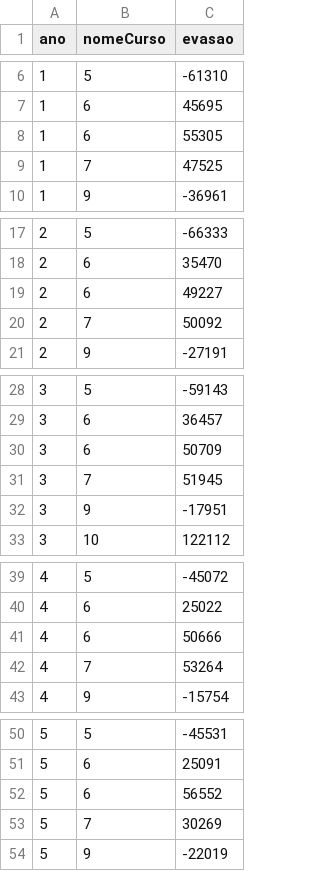
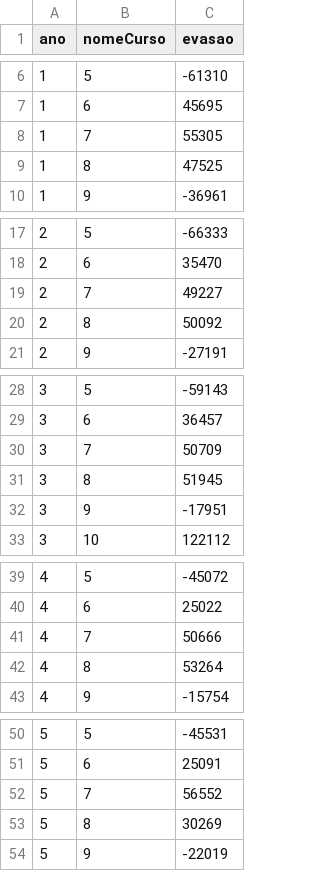
Before and after one commit to fmariane/TP_Visu, a TSV file: data/evasaoSul.tsv, drawn as a sheet; only a part is shown, gaps mark what is left out; the diff covers the shown part only.

```diff
--- a/data/evasaoSul.tsv
+++ b/data/evasaoSul.tsv
@@ -7,4 +7,4 @@ ano	nomeCurso	evasao
 1	6	45695
-1	6	55305
-1	7	47525
+1	7	55305
+1	8	47525
 1	9	-36961
@@ -18,4 +18,4 @@ ano	nomeCurso	evasao
 2	6	35470
-2	6	49227
-2	7	50092
+2	7	49227
+2	8	50092
 2	9	-27191
@@ -29,4 +29,4 @@ ano	nomeCurso	evasao
 3	6	36457
-3	6	50709
-3	7	51945
+3	7	50709
+3	8	51945
 3	9	-17951
@@ -40,4 +40,4 @@ ano	nomeCurso	evasao
 4	6	25022
-4	6	50666
-4	7	53264
+4	7	50666
+4	8	53264
 4	9	-15754
@@ -51,4 +51,4 @@ ano	nomeCurso	evasao
 5	6	25091
-5	6	56552
-5	7	30269
+5	7	56552
+5	8	30269
 5	9	-22019
```
Also changed, not shown: 4 edited cells elsewhere in this file, 2 other files.
